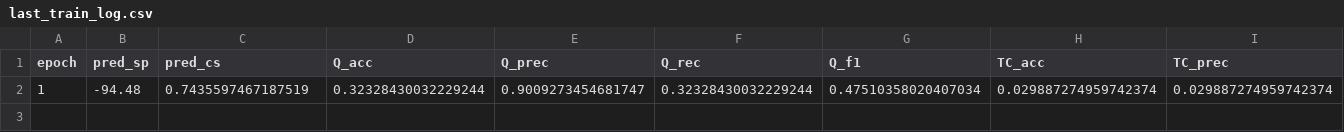
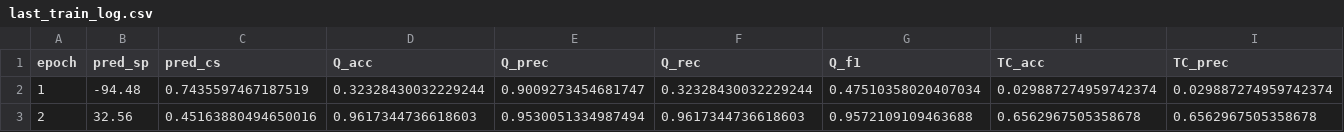
Before and after one commit to LeonLi1001/RNA-embeddings-DRLMSA, a CSV file: result/multimolecule/rnafm/last_train_log.csv, drawn as a sheet; only a part is shown; rows hold the shown columns only; the diff names each change by its address in the sheet, - before the commit and + after, or states it on an @@ line.

```diff
--- a/result/multimolecule/rnafm/last_train_log.csv
+++ b/result/multimolecule/rnafm/last_train_log.csv
+row 3: 2 | 32.56 | 0.45163880494650016 | 0.9617344736618603 | 0.9530051334987494 | 0.9617344736618603 | 0.9572109109463688 | 0.6562967505358678 | 0.6562967505358678
```
Also changed, not shown: result/multimolecule/rnafm/cls_train_log.csv, 3 other files.
